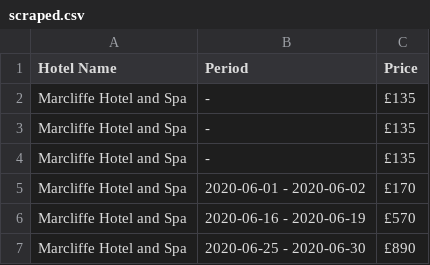
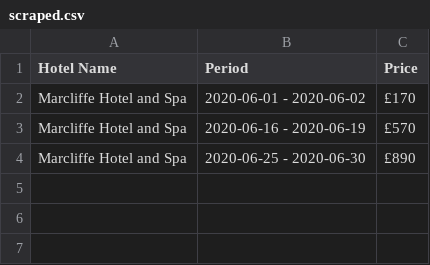
Before and after one commit to Sashfish/hotelscrape, a CSV file: scraped.csv, drawn as a sheet.

Commit message:
Code cleanup, todo: make a check if hotel unavailable

```diff
--- a/scraped.csv
+++ b/scraped.csv
@@ -1,5 +1,2 @@
 "Hotel Name","Period","Price"
-"Marcliffe Hotel and Spa"," - ","£135"
-"Marcliffe Hotel and Spa"," - ","£135"
-"Marcliffe Hotel and Spa"," - ","£135"
 "Marcliffe Hotel and Spa","2020-06-01 - 2020-06-02","£170"
```
Also changed, not shown: 1 other file.
